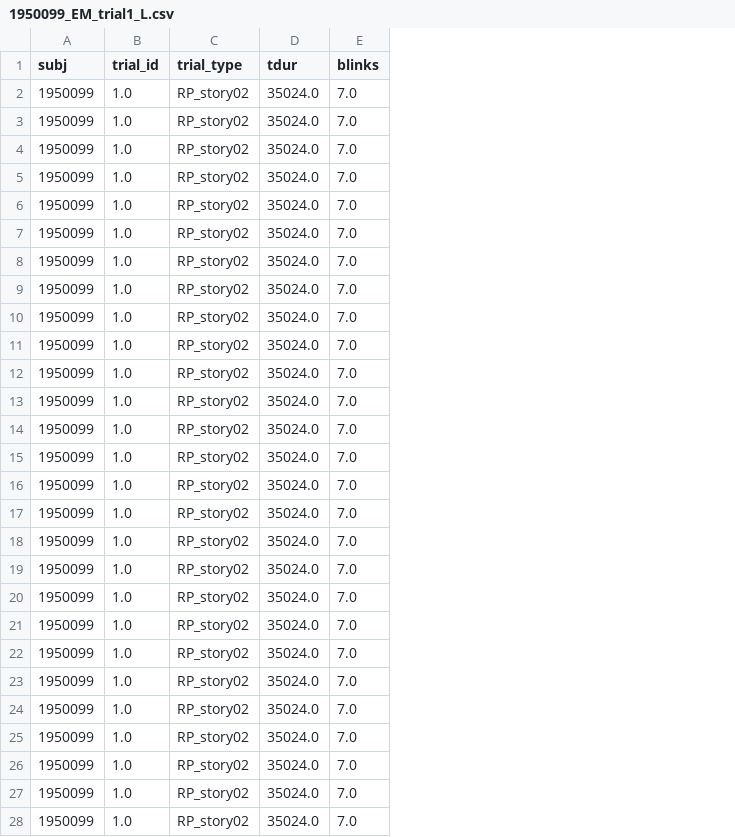
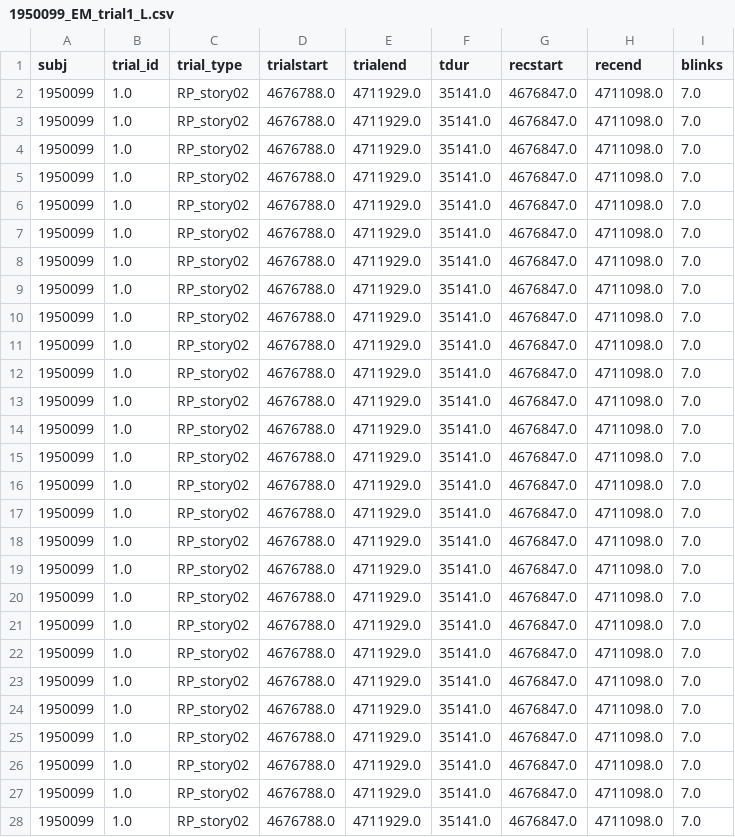
Before and after one commit to davebraze/pyemread-1, a CSV file: asc_example/1950099_EM_trial1_L.csv, drawn as a sheet; only a part is shown; addresses are those after the commit; the diff covers the shown part only; the diff names each change by its address in the sheet, - before the commit and + after, or states it on an @@ line.

```diff
--- a/asc_example/1950099_EM_trial1_L.csv
+++ b/asc_example/1950099_EM_trial1_L.csv
+column D (trialstart), rows 2-28: all 4676788.0
+column E (trialend), rows 2-28: all 4711929.0
+column G (recstart), rows 2-28: all 4676847.0
+column H (recend), rows 2-28: all 4711098.0
-F2:F28 (tdur): 35024.0
+F2:F28 (tdur): 35141.0
```
Also changed, not shown: 72 edited cells elsewhere in this file, asc_example/1950024_EM_trial1_L.csv, asc_example/1950088_EM_trial1_R.csv, 27 other files.
